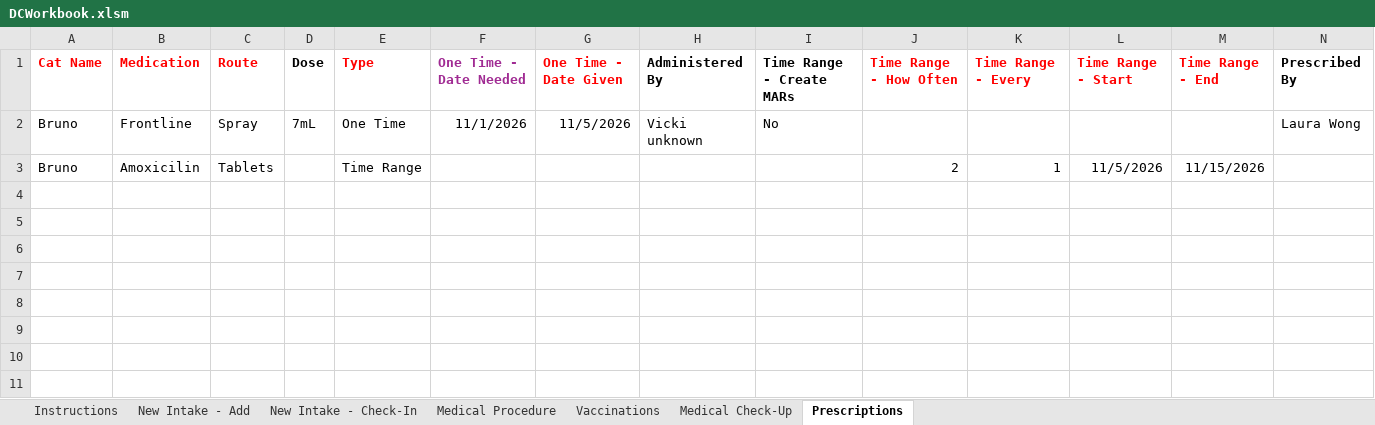
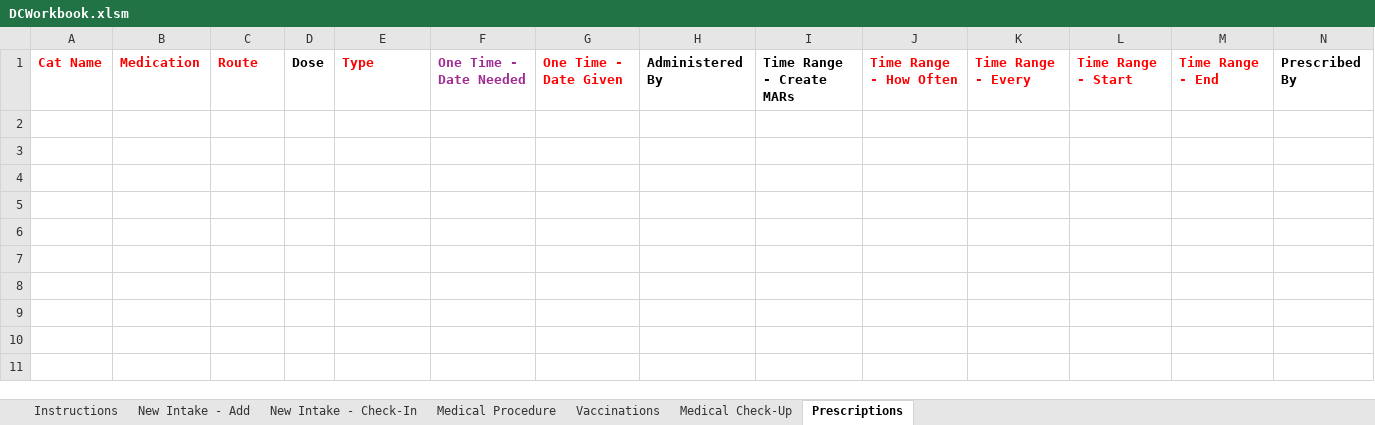
Before and after one commit to spreu42/TCHDataCollection, an Excel workbook: src/main/resources/DCWorkbook.xlsm, sheet Prescriptions, drawn as a sheet; only a part is shown; the shorter side is filled out with more unchanged rows; values as stored, in another font and other column widths than the file's, no borders; rows hold the shown columns only; the diff names each change by its address in the sheet, - before the commit and + after, or states it on an @@ line.

```diff
--- a/src/main/resources/DCWorkbook.xlsm (sheet Prescriptions)
+++ b/src/main/resources/DCWorkbook.xlsm (sheet Prescriptions)
-row 2: Bruno | Frontline | Spray | 7mL | One Time | 11/1/2026 | 11/5/2026 | Vicki unknown | No |  |  |  |  | Laura Wong
-row 3: Bruno | Amoxicilin | Tablets |  | Time Range |  |  |  |  | 2 | 1 | 11/5/2026 | 11/15/2026
-row 4: (empty)
```
Also changed, not shown: sheet New Intake - Add, sheet Vaccinations, sheet Medical Procedure, sheet New Intake - Check-In, sheet Medical Check-Up, target/classes/DCWorkbook.xlsm, 29 other files.
